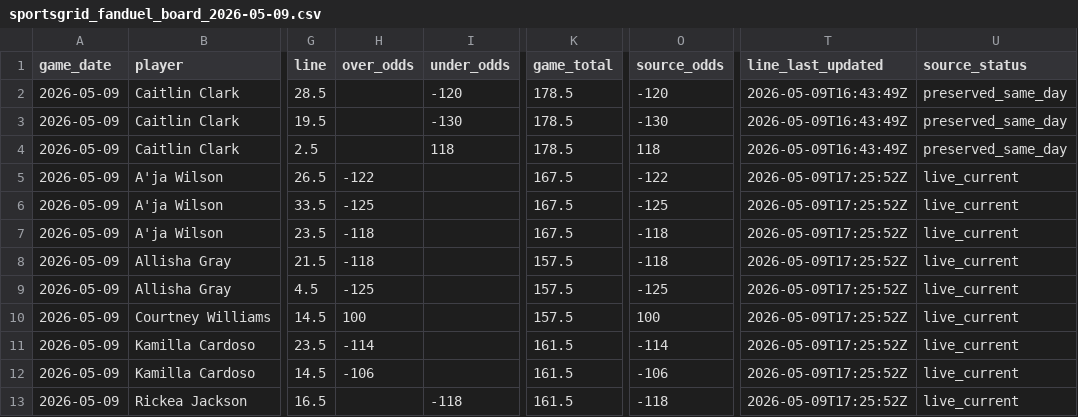
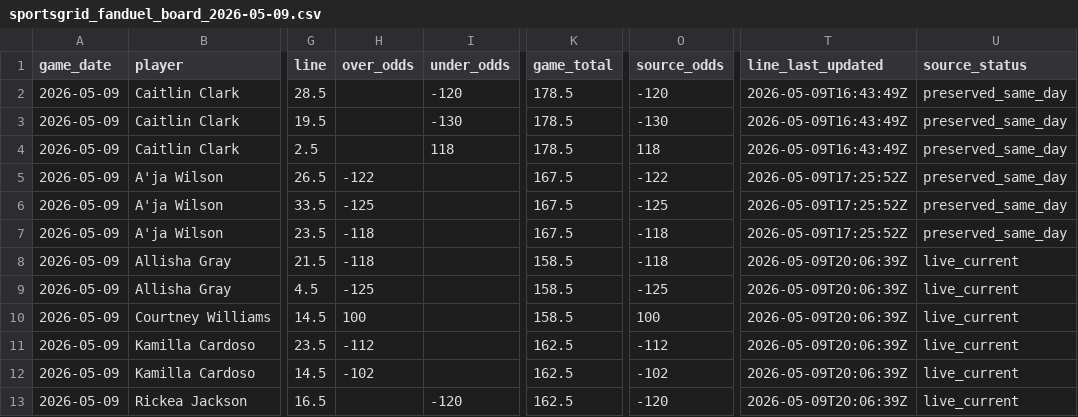
Before and after one commit to testqgw/SCP, a CSV file: wnba/data/current/sportsgrid_fanduel_board_2026-05-09.csv, drawn as a sheet; only a part is shown, gaps mark what is left out; the diff names each change by its address in the sheet, - before the commit and + after, or states it on an @@ line.

```diff
--- a/wnba/data/current/sportsgrid_fanduel_board_2026-05-09.csv
+++ b/wnba/data/current/sportsgrid_fanduel_board_2026-05-09.csv
-U5:U7 (source_status): live_current
+U5:U7 (source_status): preserved_same_day
-K8:K10 (game_total): 157.5
+K8:K10 (game_total): 158.5
-T8:T13 (line_last_updated): 2026-05-09T17:25:52Z
+T8:T13 (line_last_updated): 2026-05-09T20:06:39Z
-H11 (over_odds): -114
+H11 (over_odds): -112
-K11:K13 (game_total): 161.5
+K11:K13 (game_total): 162.5
-O11 (source_odds): -114
+O11 (source_odds): -112
-H12 (over_odds): -106
+H12 (over_odds): -102
-O12 (source_odds): -106
+O12 (source_odds): -102
-I13 (under_odds): -118
+I13 (under_odds): -120
-O13 (source_odds): -118
+O13 (source_odds): -120
```
Also changed, not shown: wnba/output/current-card.csv, wnba/output/current-settlement.csv, 6 other files.
